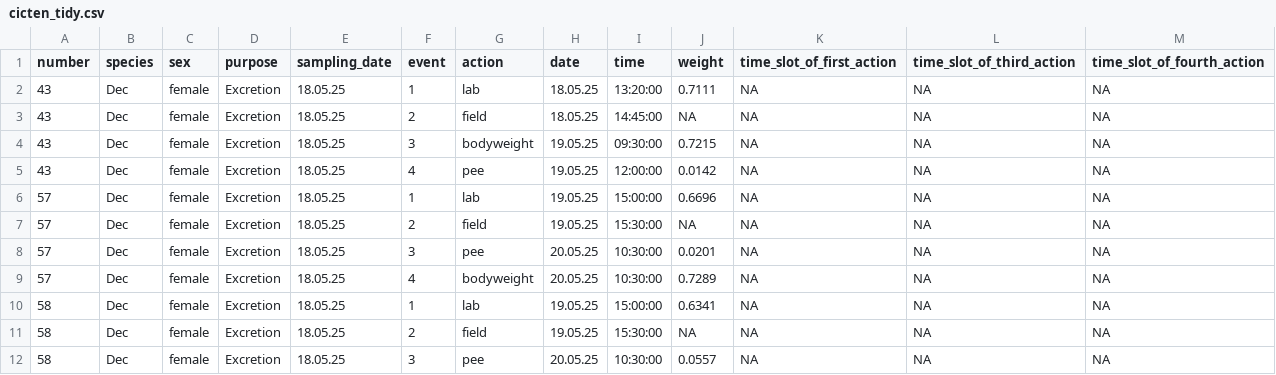
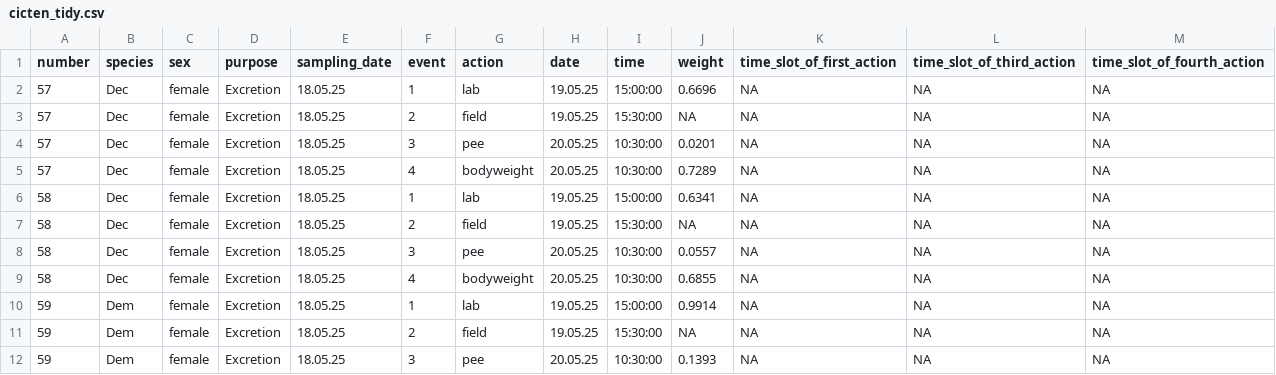
Before and after one commit to thesaw22/Magicicada_pub, a CSV file: data/cicten_tidy.csv, drawn as a sheet; only a part is shown; the shorter side is filled out with more unchanged rows.

```diff
--- a/data/cicten_tidy.csv
+++ b/data/cicten_tidy.csv
@@ -1,6 +1,2 @@
 number,species,sex,purpose,sampling_date,event,action,date,time,weight,time_slot_of_first_action,time_slot_of_third_action,time_slot_of_fourth_action
-43,Dec,female,Excretion,18.05.25,1,lab,18.05.25,13:20:00,0.7111,NA,NA,NA
-43,Dec,female,Excretion,18.05.25,2,field,18.05.25,14:45:00,NA,NA,NA,NA
-43,Dec,female,Excretion,18.05.25,3,bodyweight,19.05.25,09:30:00,0.7215,NA,NA,NA
-43,Dec,female,Excretion,18.05.25,4,pee,19.05.25,12:00:00,0.0142,NA,NA,NA
 57,Dec,female,Excretion,18.05.25,1,lab,19.05.25,15:00:00,0.6696,NA,NA,NA
```
Also changed, not shown: data/final_cicten.csv, 8 other files.
